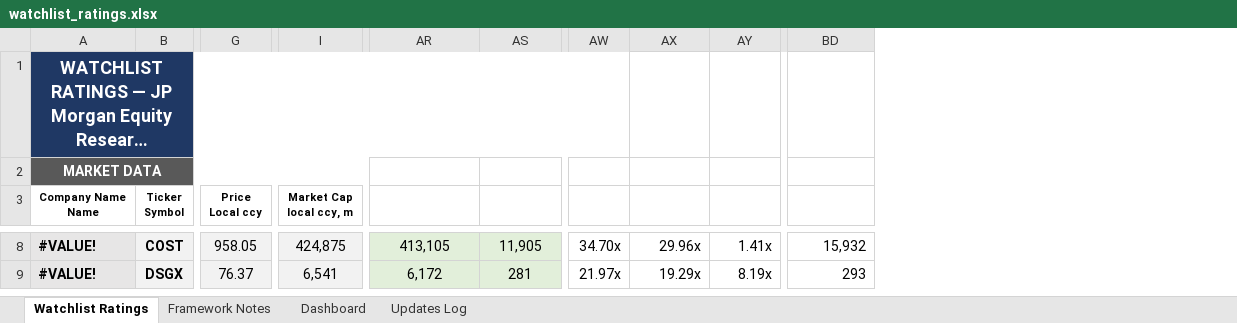
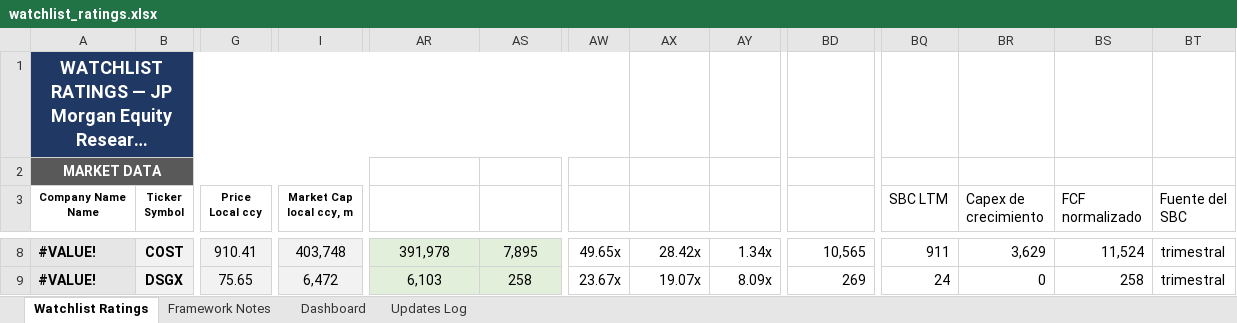
Before and after one commit to boletix/watchlist-dashboard, an Excel workbook: data/raw/watchlist_ratings.xlsx, sheet Watchlist Ratings, drawn as a sheet; only a part is shown, gaps mark what is left out; long unchanged cells end in …; values as stored, in another font and other column widths than the file's, no borders; the diff covers the shown part only; the diff names each change by its address in the sheet, - before the commit and + after, or states it on an @@ line.

Commit message:
watchlist: el SBC se resta del FCF en las 71 filas
La columna AS (FCF LTM) pasa a ser FCF reportado menos SBC, recalculada desde cero en 62 filas. Antes mezclaba criterios sin que constara: Costco estaba normalizado (11.905 = OCF - SBC - D&A) y Descartes reportado. Los FCF@5y min/max se escalan por el mismo factor, lo que preserva exactamente las CAGR implicitas.

Cuatro columnas nuevas (BQ-BT) para que la definicion no vuelva a ser ambigua: SBC LTM, Capex de crecimiento, FCF normalizado y Fuente del SBC.

Efecto: CSU queda como la unica en Hunting Ground. Las asimetrias de ZS 5,68->0,48, META 6,15->0,68, MSFT 3,39->0,76 y GOOG 3,35->0,41 se desploman; CSU 4,87->4,90 y DSGX 4,69->4,60 no se mueven porque no tienen SBC. Nueve filas sin tocar por descuadre de moneda (FICO, KKR, NVDA, TSM, TGYM, TFF, VRLA, KIST, SOM) y siete quedan con FCF-SBC negativo (AMZN, BN, RCL, S, NET, IPCO, OTLY), que es la lectura honesta.

De paso se corrigen tres filas con FCF rancio que el vigilante ya habia marcado: BFIT 80 -> 369, COR 80 -> 175, WOSG 90 -> 186.

Escrito con Excel COM, no openpyxl: la columna A lleva tipos de datos vinculados (=A9.Precio) que openpyxl habria destruido. Verificado que HasRichDataType sigue en True y los precios en vivo.

```diff
--- a/data/raw/watchlist_ratings.xlsx (sheet Watchlist Ratings)
+++ b/data/raw/watchlist_ratings.xlsx (sheet Watchlist Ratings)
+column BQ (SBC LTM), rows 8-9: 911 | 24
+column BR (Capex de crecimiento), rows 8-9: 3,629 | 0
+column BS (FCF normalizado), rows 8-9: 11,524 | 258
+column BT (Fuente del SBC), rows 8-9: trimestral | trimestral
-G8 (Price Local ccy): 958.05
+G8 (Price Local ccy): 910.41
-I8 (Market Cap local ccy, m): 424,875
+I8 (Market Cap local ccy, m): 403,748
-AR8 (Enterprise Value): 413,105
+AR8 (Enterprise Value): 391,978
-AS8 (FCF LTM (unlevered)): 11,905
+AS8 (FCF LTM (unlevered)): 7,895
-AW8 (EV / FCF): 34.70x
+AW8 (EV / FCF): 49.65x
-AX8 (EV / EBITDA): 29.96x
+AX8 (EV / EBITDA): 28.42x
-AY8 (EV / Sales): 1.41x
+AY8 (EV / Sales): 1.34x
-BD8 (FCF @5y Min): 15,932
+BD8 (FCF @5y Min): 10,565
-G9 (Price Local ccy): 76.37
+G9 (Price Local ccy): 75.65
-I9 (Market Cap local ccy, m): 6,541
+I9 (Market Cap local ccy, m): 6,472
-AR9 (Enterprise Value): 6,172
+AR9 (Enterprise Value): 6,103
-AS9 (FCF LTM (unlevered)): 281
+AS9 (FCF LTM (unlevered)): 258
-AW9 (EV / FCF): 21.97x
+AW9 (EV / FCF): 23.67x
-AX9 (EV / EBITDA): 19.29x
+AX9 (EV / EBITDA): 19.07x
-AY9 (EV / Sales): 8.19x
+AY9 (EV / Sales): 8.09x
-BD9 (FCF @5y Min): 293
+BD9 (FCF @5y Min): 269
```
Also changed, not shown: 1 added row, 834 edited cells and cell formats elsewhere in this sheet, sheet Dashboard, sheet Updates Log, sheet Framework Notes, formulas that keep their value, hidden cells, charts or pictures, 12 other files.
